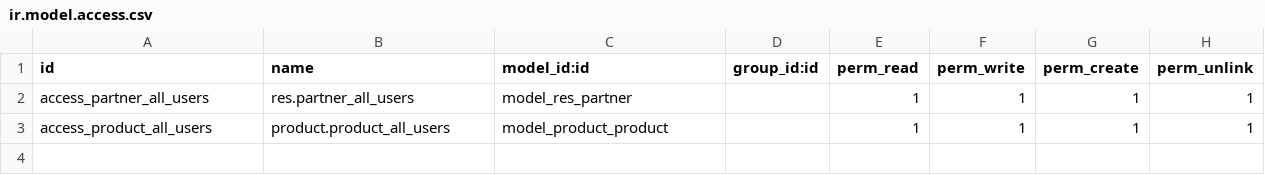
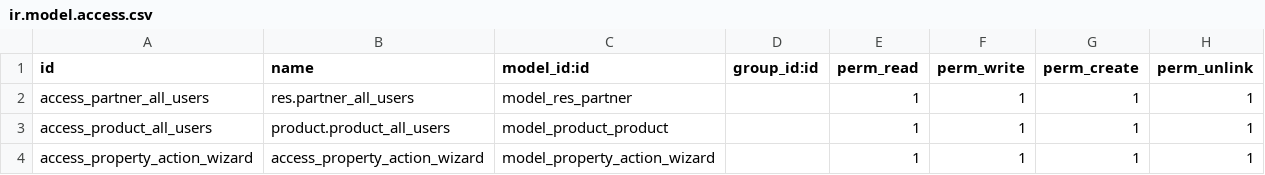
Before and after one commit to Vastav-TI/Ral_Estate, a CSV file: security/ir.model.access.csv, drawn as a sheet.

Commit message:
transient model added

```diff
--- a/security/ir.model.access.csv
+++ b/security/ir.model.access.csv
@@ -3 +3,2 @@ access_partner_all_users,res.partner_all_users,model_res_partner,,1,1,1,1
 access_product_all_users,product.product_all_users,model_product_product,,1,1,1,1
+access_property_action_wizard,access_property_action_wizard,model_property_action_wizard,,1,1,1,1
```
Also changed, not shown: 7 other files.
